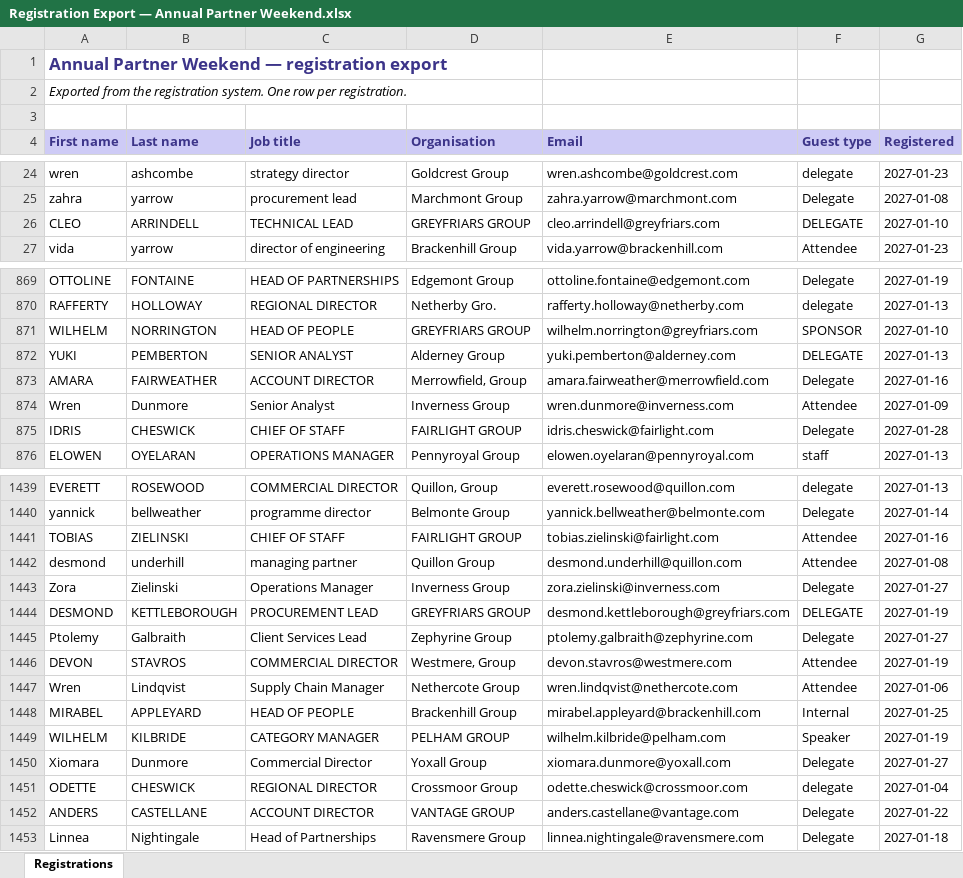
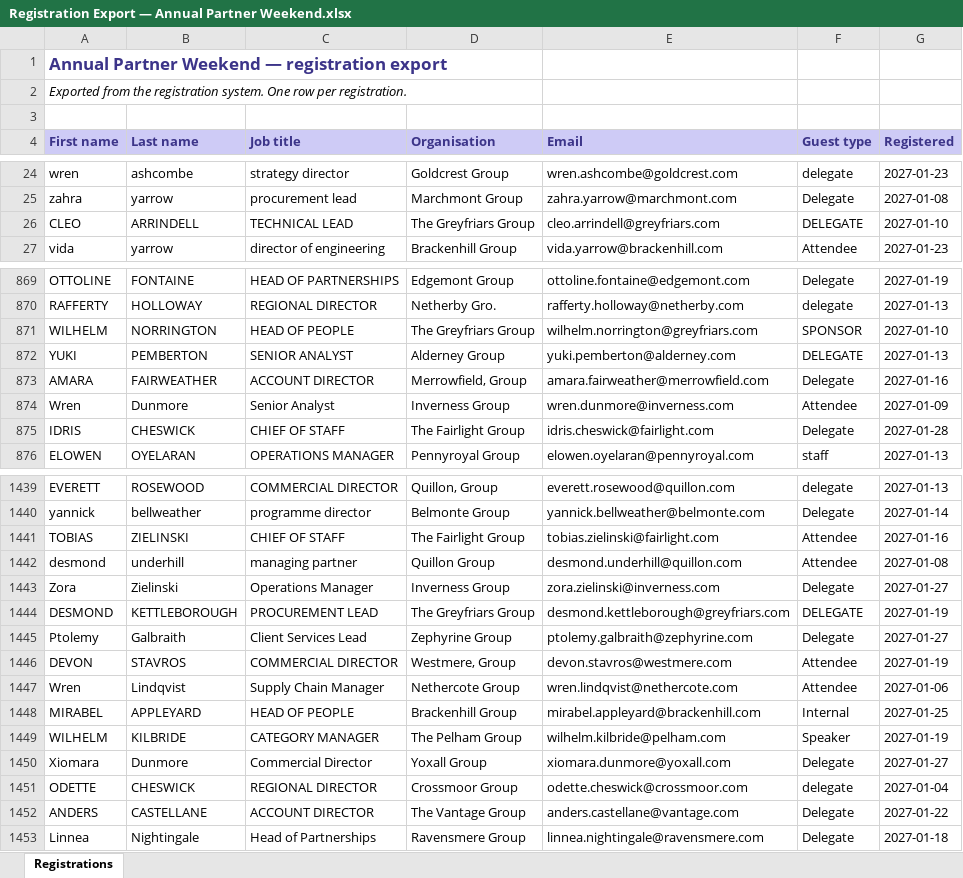
Before and after one commit to eventplannerai123/eventplannersai, an Excel workbook: demo-files/2026-11/files/Registration Export — Annual Partner Weekend.xlsx, sheet Registrations, drawn as a sheet; only a part is shown, gaps mark what is left out; values as stored, in another font and other column widths than the file's, no borders; the diff covers the shown part only; the diff names each change by its address in the sheet, - before the commit and + after, or states it on an @@ line.

```diff
--- a/demo-files/2026-11/files/Registration Export — Annual Partner Weekend.xlsx (sheet Registrations)
+++ b/demo-files/2026-11/files/Registration Export — Annual Partner Weekend.xlsx (sheet Registrations)
-D26 (Organisation): GREYFRIARS GROUP
+D26 (Organisation): The Greyfriars Group
-D871 (Organisation): GREYFRIARS GROUP
+D871 (Organisation): The Greyfriars Group
-D875 (Organisation): FAIRLIGHT GROUP
+D875 (Organisation): The Fairlight Group
-D1441 (Organisation): FAIRLIGHT GROUP
+D1441 (Organisation): The Fairlight Group
-D1444 (Organisation): GREYFRIARS GROUP
+D1444 (Organisation): The Greyfriars Group
-D1449 (Organisation): PELHAM GROUP
+D1449 (Organisation): The Pelham Group
-D1452 (Organisation): VANTAGE GROUP
+D1452 (Organisation): The Vantage Group
```
Also changed, not shown: 93 edited cells elsewhere in this sheet, 2 other files.
